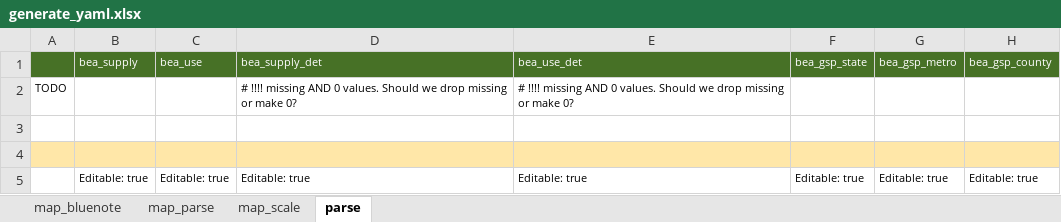
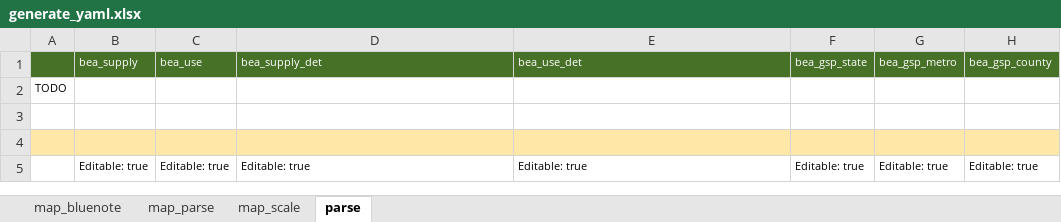
Before and after one commit to NREL/SLiDE, an Excel workbook: data/readfiles/generate_yaml.xlsx, sheet parse, drawn as a sheet; only a part is shown; values as stored, in another font and other column widths than the file's, no borders; conditional formats not drawn; the diff names each change by its address in the sheet, - before the commit and + after, or states it on an @@ line.

```diff
--- a/data/readfiles/generate_yaml.xlsx (sheet parse)
+++ b/data/readfiles/generate_yaml.xlsx (sheet parse)
-D2 (bea_supply_det): # !!!! missing AND 0 values. Should we drop missing or make 0?
+D2 (bea_supply_det): (empty)
-E2 (bea_use_det): # !!!! missing AND 0 values. Should we drop missing or make 0?
+E2 (bea_use_det): (empty)
```
Also changed, not shown: sheet map_parse, 22 other files.
